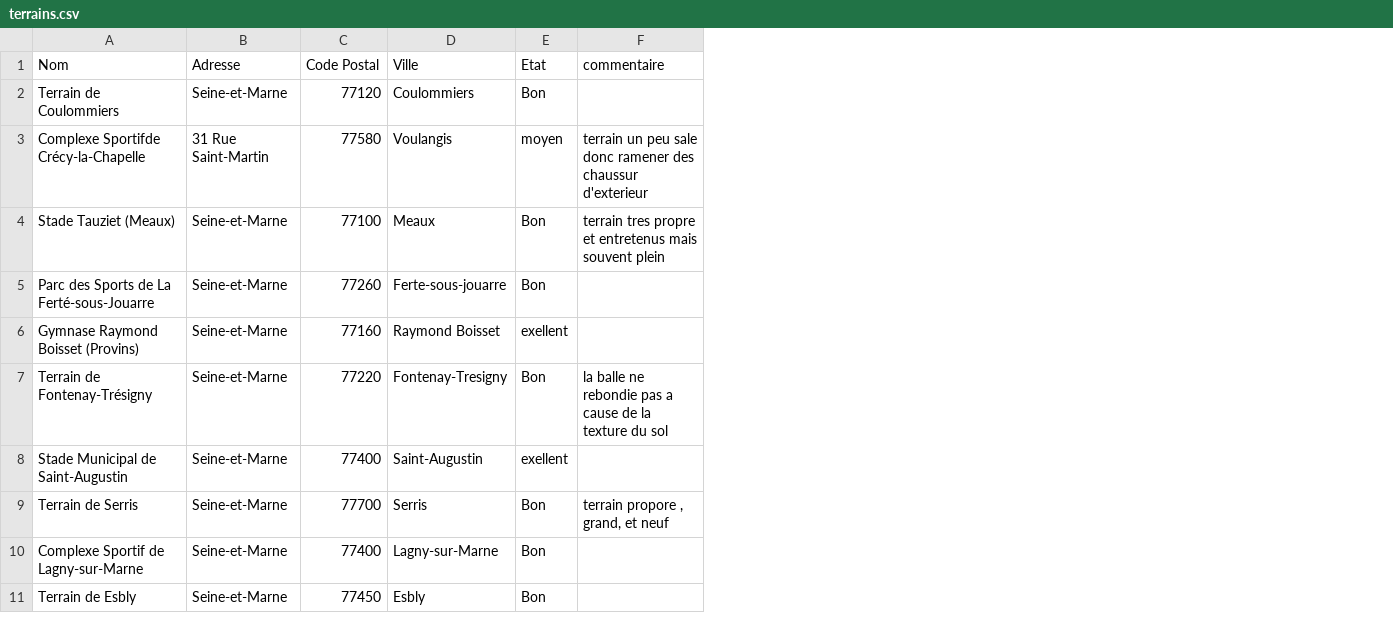
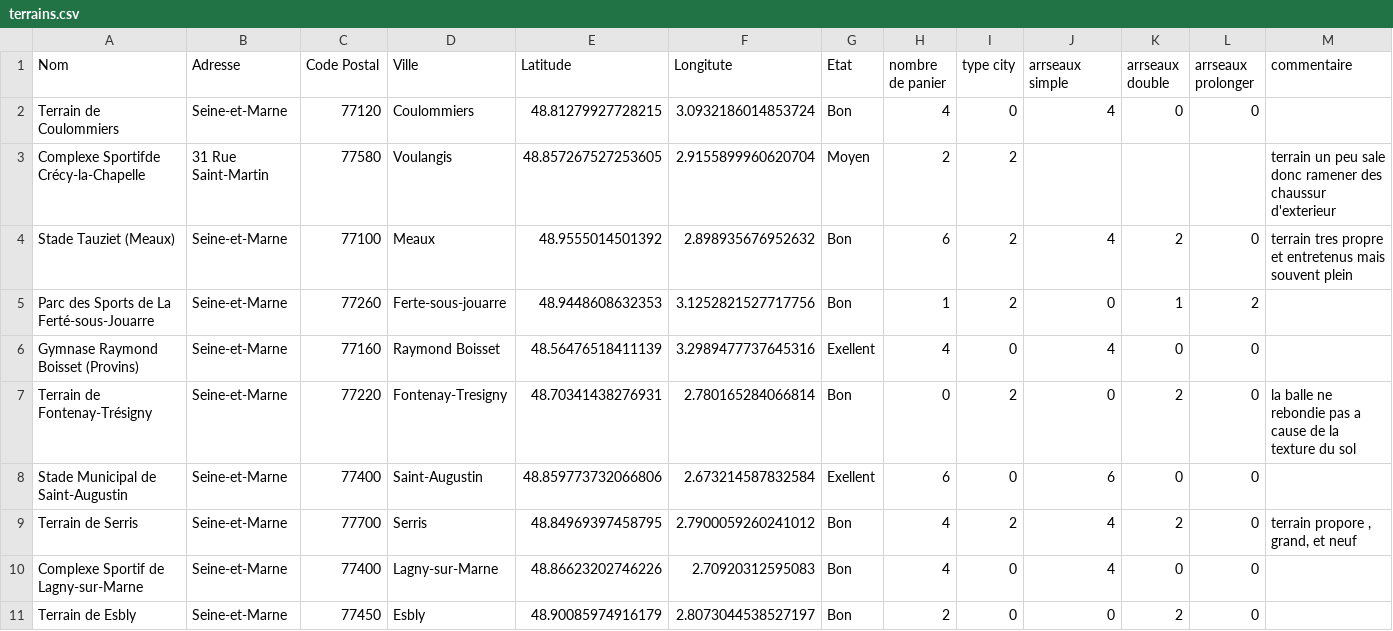
Before and after one commit to lasco90/DunkBall, a CSV file: terrains.csv, drawn as a sheet; addresses are those after the commit; the diff names each change by its address in the sheet, - before the commit and + after, or states it on an @@ line.

Commit message:
ajout info terrains

```diff
--- a/terrains.csv
+++ b/terrains.csv
+column E (Latitude), rows 2-11: 48.81279927728215 | 48.857267527253605 | 48.9555014501392 | 48.9448608632353 | 48.56476518411139 | 48.70341438276931 | 48.859773732066806 | 48.84969397458795 | 48.86623202746226 | 48.90085974916179
+column F (Longitute), rows 2-11: 3.0932186014853724 | 2.9155899960620704 | 2.898935676952632 | 3.1252821527717756 | 3.2989477737645316 | 2.780165284066814 | 2.673214587832584 | 2.7900059260241012 | 2.70920312595083 | 2.8073044538527197
+column H (nombre de panier), rows 2-11: 4 | 2 | 6 | 1 | 4 | 0 | 6 | 4 | 4 | 2
+column I (type city), rows 2-11: 0 | 2 | 2 | 2 | 0 | 2 | 0 | 2 | 0 | 0
+column J (arrseaux simple), rows 2-11: 4 |  | 4 | 0 | 4 | 0 | 6 | 4 | 4 | 0
+column K (arrseaux double), rows 2-11: 0 |  | 2 | 1 | 0 | 2 | 0 | 2 | 0 | 2
+column L (arrseaux prolonger), rows 2-11: 0 |  | 0 | 2 | 0 | 0 | 0 | 0 | 0 | 0
-G3 (Etat): moyen
+G3 (Etat): Moyen
-G6 (Etat): exellent
+G6 (Etat): Exellent
-G8 (Etat): exellent
+G8 (Etat): Exellent
```
Also changed, not shown: 1 other file.
